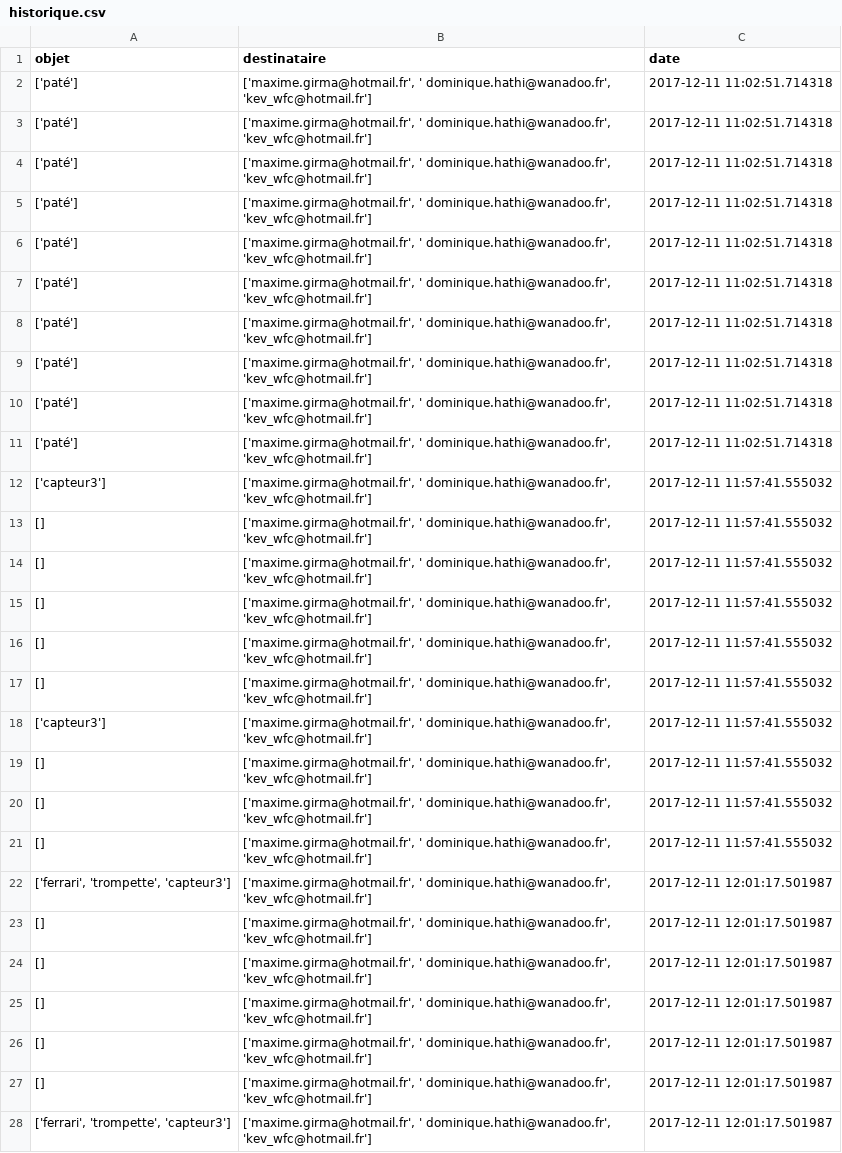
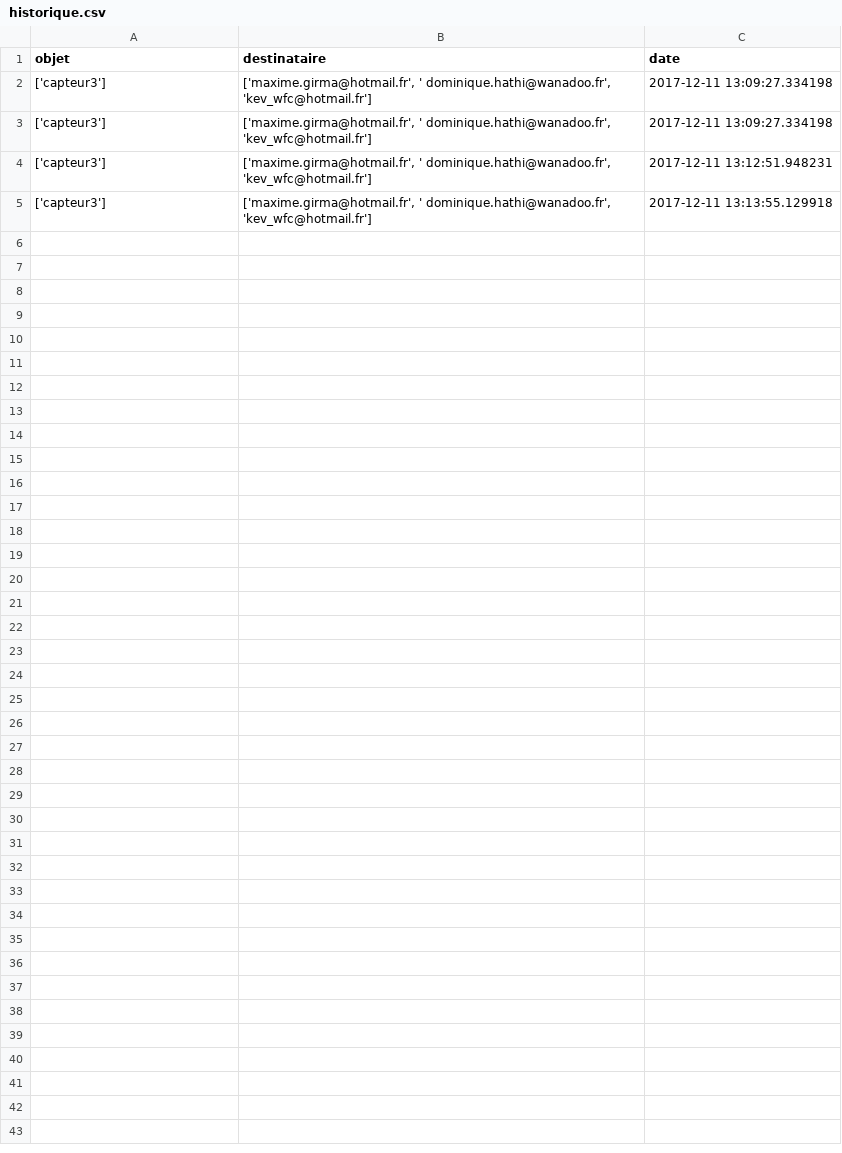
Before and after one commit to DomHaHmoD/lateam, a CSV file: src/historique.csv, drawn as a sheet.

```diff
--- a/src/historique.csv
+++ b/src/historique.csv
@@ -1,28 +1,5 @@
 objet,destinataire,date
-['paté'],"['maxime.girma@hotmail.fr', ' dominique.hathi@wanadoo.fr', 'kev_wfc@hotmail.fr']",2017-12-11 11:02:51.714318
-['paté'],"['maxime.girma@hotmail.fr', ' dominique.hathi@wanadoo.fr', 'kev_wfc@hotmail.fr']",2017-12-11 11:02:51.714318
-['paté'],"['maxime.girma@hotmail.fr', ' dominique.hathi@wanadoo.fr', 'kev_wfc@hotmail.fr']",2017-12-11 11:02:51.714318
-['paté'],"['maxime.girma@hotmail.fr', ' dominique.hathi@wanadoo.fr', 'kev_wfc@hotmail.fr']",2017-12-11 11:02:51.714318
-['paté'],"['maxime.girma@hotmail.fr', ' dominique.hathi@wanadoo.fr', 'kev_wfc@hotmail.fr']",2017-12-11 11:02:51.714318
-['paté'],"['maxime.girma@hotmail.fr', ' dominique.hathi@wanadoo.fr', 'kev_wfc@hotmail.fr']",2017-12-11 11:02:51.714318
-['paté'],"['maxime.girma@hotmail.fr', ' dominique.hathi@wanadoo.fr', 'kev_wfc@hotmail.fr']",2017-12-11 11:02:51.714318
-['paté'],"['maxime.girma@hotmail.fr', ' dominique.hathi@wanadoo.fr', 'kev_wfc@hotmail.fr']",2017-12-11 11:02:51.714318
-['paté'],"['maxime.girma@hotmail.fr', ' dominique.hathi@wanadoo.fr', 'kev_wfc@hotmail.fr']",2017-12-11 11:02:51.714318
-['paté'],"['maxime.girma@hotmail.fr', ' dominique.hathi@wanadoo.fr', 'kev_wfc@hotmail.fr']",2017-12-11 11:02:51.714318
-['capteur3'],"['maxime.girma@hotmail.fr', ' dominique.hathi@wanadoo.fr', 'kev_wfc@hotmail.fr']",2017-12-11 11:57:41.555032
-[],"['maxime.girma@hotmail.fr', ' dominique.hathi@wanadoo.fr', 'kev_wfc@hotmail.fr']",2017-12-11 11:57:41.555032
-[],"['maxime.girma@hotmail.fr', ' dominique.hathi@wanadoo.fr', 'kev_wfc@hotmail.fr']",2017-12-11 11:57:41.555032
-[],"['maxime.girma@hotmail.fr', ' dominique.hathi@wanadoo.fr', 'kev_wfc@hotmail.fr']",2017-12-11 11:57:41.555032
-[],"['maxime.girma@hotmail.fr', ' dominique.hathi@wanadoo.fr', 'kev_wfc@hotmail.fr']",2017-12-11 11:57:41.555032
-[],"['maxime.girma@hotmail.fr', ' dominique.hathi@wanadoo.fr', 'kev_wfc@hotmail.fr']",2017-12-11 11:57:41.555032
-['capteur3'],"['maxime.girma@hotmail.fr', ' dominique.hathi@wanadoo.fr', 'kev_wfc@hotmail.fr']",2017-12-11 11:57:41.555032
-[],"['maxime.girma@hotmail.fr', ' dominique.hathi@wanadoo.fr', 'kev_wfc@hotmail.fr']",2017-12-11 11:57:41.555032
-[],"['maxime.girma@hotmail.fr', ' dominique.hathi@wanadoo.fr', 'kev_wfc@hotmail.fr']",2017-12-11 11:57:41.555032
-[],"['maxime.girma@hotmail.fr', ' dominique.hathi@wanadoo.fr', 'kev_wfc@hotmail.fr']",2017-12-11 11:57:41.555032
-"['ferrari', 'trompette', 'capteur3']","['maxime.girma@hotmail.fr', ' dominique.hathi@wanadoo.fr', 'kev_wfc@hotmail.fr']",2017-12-11 12:01:17.501987
-[],"['maxime.girma@hotmail.fr', ' dominique.hathi@wanadoo.fr', 'kev_wfc@hotmail.fr']",2017-12-11 12:01:17.501987
-[],"['maxime.girma@hotmail.fr', ' dominique.hathi@wanadoo.fr', 'kev_wfc@hotmail.fr']",2017-12-11 12:01:17.501987
-[],"['maxime.girma@hotmail.fr', ' dominique.hathi@wanadoo.fr', 'kev_wfc@hotmail.fr']",2017-12-11 12:01:17.501987
-[],"['maxime.girma@hotmail.fr', ' dominique.hathi@wanadoo.fr', 'kev_wfc@hotmail.fr']",2017-12-11 12:01:17.501987
-[],"['maxime.girma@hotmail.fr', ' dominique.hathi@wanadoo.fr', 'kev_wfc@hotmail.fr']",2017-12-11 12:01:17.501987
-"['ferrari', 'trompette', 'capteur3']","['maxime.girma@hotmail.fr', ' dominique.hathi@wanadoo.fr', 'kev_wfc@hotmail.fr']",2017-12-11 12:01:17.501987
+['capteur3'],"['maxime.girma@hotmail.fr', ' dominique.hathi@wanadoo.fr', 'kev_wfc@hotmail.fr']",2017-12-11 13:09:27.334198
+['capteur3'],"['maxime.girma@hotmail.fr', ' dominique.hathi@wanadoo.fr', 'kev_wfc@hotmail.fr']",2017-12-11 13:09:27.334198
+['capteur3'],"['maxime.girma@hotmail.fr', ' dominique.hathi@wanadoo.fr', 'kev_wfc@hotmail.fr']",2017-12-11 13:12:51.948231
+['capteur3'],"['maxime.girma@hotmail.fr', ' dominique.hathi@wanadoo.fr', 'kev_wfc@hotmail.fr']",2017-12-11 13:13:55.129918
```
Also changed, not shown: 3 other files.
